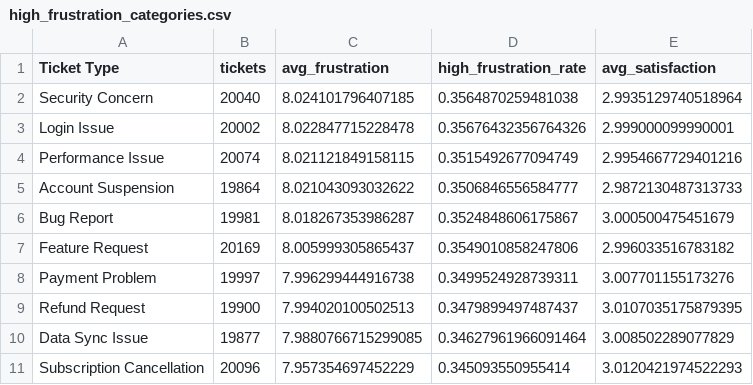
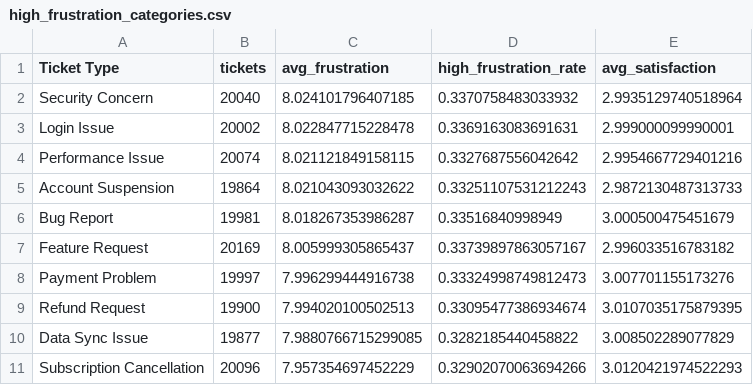
Before and after one commit to hrideya163/Customer-Support-Insight-System, a CSV file: high_frustration_categories.csv, drawn as a sheet.

```diff
--- a/high_frustration_categories.csv
+++ b/high_frustration_categories.csv
@@ -1,11 +1,11 @@
 Ticket Type,tickets,avg_frustration,high_frustration_rate,avg_satisfaction
-Security Concern,20040,8.024101796407185,0.3564870259481038,2.9935129740518964
-Login Issue,20002,8.022847715228478,0.35676432356764326,2.999000099990001
-Performance Issue,20074,8.021121849158115,0.3515492677094749,2.9954667729401216
-Account Suspension,19864,8.021043093032622,0.3506846556584777,2.9872130487313733
-Bug Report,19981,8.018267353986287,0.3524848606175867,3.000500475451679
-Feature Request,20169,8.005999305865437,0.3549010858247806,2.996033516783182
-Payment Problem,19997,7.996299444916738,0.3499524928739311,3.007701155173276
-Refund Request,19900,7.994020100502513,0.3479899497487437,3.0107035175879395
-Data Sync Issue,19877,7.9880766715299085,0.34627961966091464,3.008502289077829
-Subscription Cancellation,20096,7.957354697452229,0.345093550955414,3.0120421974522293
+Security Concern,20040,8.024101796407185,0.3370758483033932,2.9935129740518964
+Login Issue,20002,8.022847715228478,0.3369163083691631,2.999000099990001
+Performance Issue,20074,8.021121849158115,0.3327687556042642,2.9954667729401216
+Account Suspension,19864,8.021043093032622,0.33251107531212243,2.9872130487313733
+Bug Report,19981,8.018267353986287,0.33516840998949,3.000500475451679
+Feature Request,20169,8.005999305865437,0.33739897863057167,2.996033516783182
+Payment Problem,19997,7.996299444916738,0.33324998749812473,3.007701155173276
+Refund Request,19900,7.994020100502513,0.33095477386934674,3.0107035175879395
+Data Sync Issue,19877,7.9880766715299085,0.3282185440458822,3.008502289077829
+Subscription Cancellation,20096,7.957354697452229,0.32902070063694266,3.0120421974522293
```
Also changed, not shown: 3 other files.
